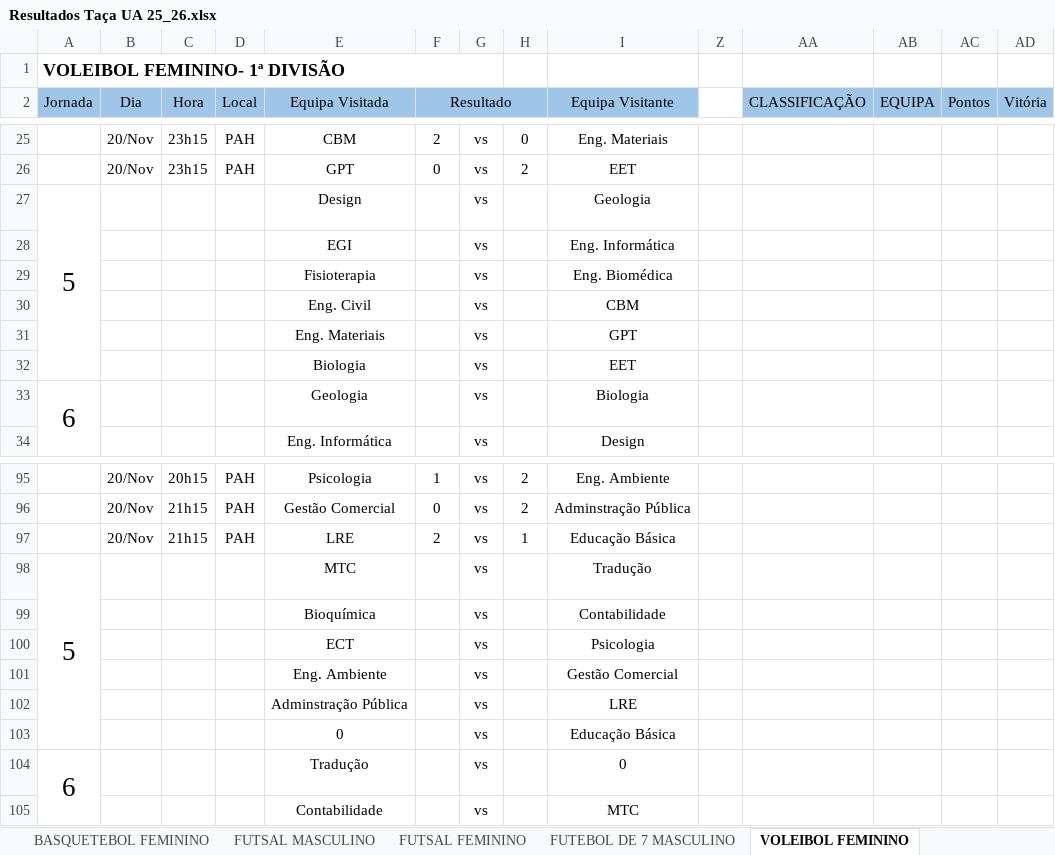
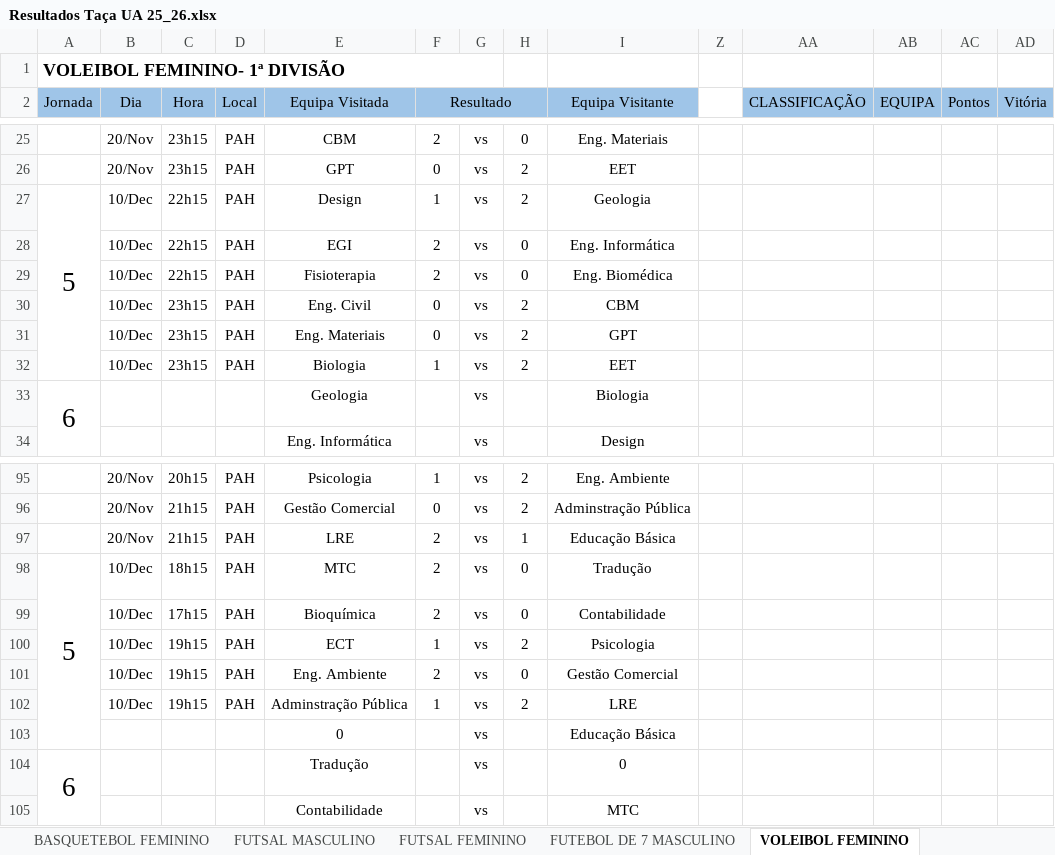
Before and after one commit to SlicF/mmr_ta-aua, an Excel workbook: Resultados Taça UA 25_26.xlsx, sheet VOLEIBOL FEMININO, drawn as a sheet; only a part is shown, gaps mark what is left out; values as stored, in another font and other column widths than the file's, no borders; charts and pictures not drawn; removed rows and columns are numbered as before the commit, all else as after; rows hold the shown columns only; the diff covers the shown part only; the diff names each change by its address in the sheet, - before the commit and + after, or states it on an @@ line.

```diff
--- a/Resultados Taça UA 25_26.xlsx (sheet VOLEIBOL FEMININO)
+++ b/Resultados Taça UA 25_26.xlsx (sheet VOLEIBOL FEMININO)
-B27 (Dia): (empty)
+B27 (Dia): 10/Dec
-C27 (Hora): (empty)
+C27 (Hora): 22h15
-D27 (Local): (empty)
+D27 (Local): PAH
-F27 (Resultado): (empty)
+F27 (Resultado): 1
-H27: (empty)
+H27: 2
-row 28:  |  |  |  | EGI |  | vs |  | Eng. Informática
-row 29:  |  |  |  | Fisioterapia |  | vs |  | Eng. Biomédica
-row 30:  |  |  |  | Eng. Civil |  | vs |  | CBM
-row 31:  |  |  |  | Eng. Materiais |  | vs |  | GPT
-row 32:  |  |  |  | Biologia |  | vs |  | EET
+row 28:  | 10/Dec | 22h15 | PAH | EGI | 2 | vs | 0 | Eng. Informática
+row 29:  | 10/Dec | 22h15 | PAH | Fisioterapia | 2 | vs | 0 | Eng. Biomédica
+row 30:  | 10/Dec | 23h15 | PAH | Eng. Civil | 0 | vs | 2 | CBM
+row 31:  | 10/Dec | 23h15 | PAH | Eng. Materiais | 0 | vs | 2 | GPT
+row 32:  | 10/Dec | 23h15 | PAH | Biologia | 1 | vs | 2 | EET
-B98 (Dia): (empty)
+B98 (Dia): 10/Dec
-C98 (Hora): (empty)
+C98 (Hora): 18h15
-D98 (Local): (empty)
+D98 (Local): PAH
-F98 (Resultado): (empty)
+F98 (Resultado): 2
-H98: (empty)
+H98: 0
-row 99:  |  |  |  | Bioquímica |  | vs |  | Contabilidade
-row 100:  |  |  |  | ECT |  | vs |  | Psicologia
-row 101:  |  |  |  | Eng. Ambiente |  | vs |  | Gestão Comercial
-row 102:  |  |  |  | Adminstração Pública |  | vs |  | LRE
+row 99:  | 10/Dec | 17h15 | PAH | Bioquímica | 2 | vs | 0 | Contabilidade
+row 100:  | 10/Dec | 19h15 | PAH | ECT | 1 | vs | 2 | Psicologia
+row 101:  | 10/Dec | 19h15 | PAH | Eng. Ambiente | 2 | vs | 0 | Gestão Comercial
+row 102:  | 10/Dec | 19h15 | PAH | Adminstração Pública | 1 | vs | 2 | LRE
```
Also changed, not shown: 4 added rows, 4 removed rows and 169 edited cells elsewhere in this sheet, sheet FUTEBOL DE 7 MASCULINO, sheet ANDEBOL MISTO, sheet VOLEIBOL MASCULINO, sheet FUTSAL MASCULINO, hidden cells, backup_Resultados Taça UA 25_26.xlsx, 17 other files.
